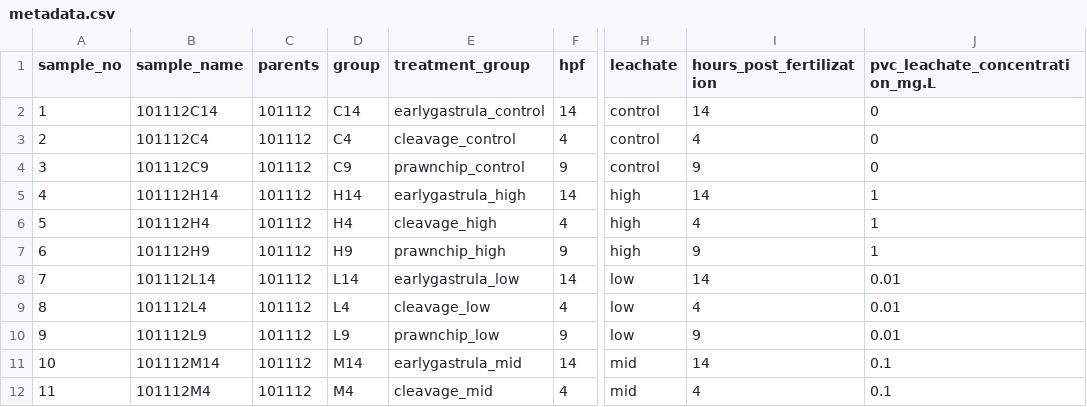
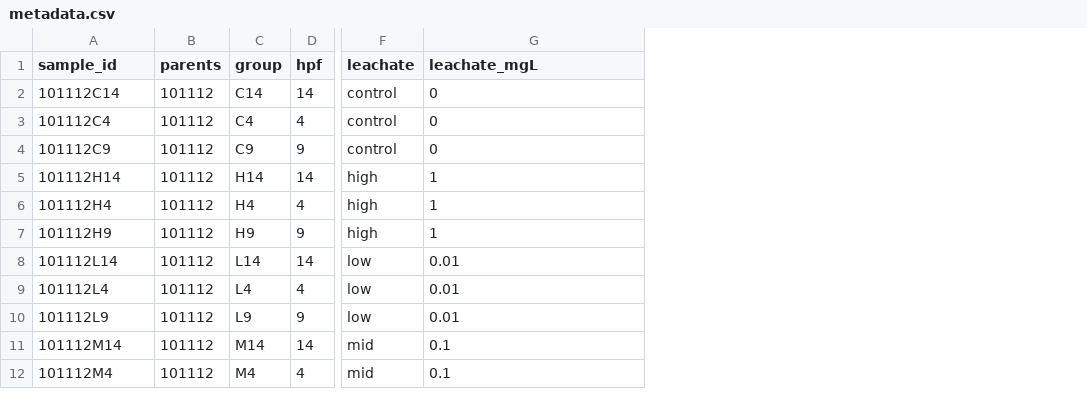
Before and after one commit to sarahtanja/coral-embryo-RNAseq, a CSV file: metadata/metadata.csv, drawn as a sheet; only a part is shown, gaps mark what is left out; removed rows and columns are numbered as before the commit, all else as after; the diff names each change by its address in the sheet, - before the commit and + after, or states it on an @@ line.

```diff
--- a/metadata/metadata.csv
+++ b/metadata/metadata.csv
-column A (sample_no), rows 2-12: 1 | 2 | 3 | 4 | 5 | 6 | 7 | 8 | 9 | 10 | 11
-column E (treatment_group), rows 2-12: earlygastrula_control | cleavage_control | prawnchip_control | earlygastrula_high | cleavage_high | prawnchip_high | earlygastrula_low | cleavage_low | prawnchip_low | earlygastrula_mid | cleavage_mid
-column I (hours_post_fertilization), rows 2-12: 14 | 4 | 9 | 14 | 4 | 9 | 14 | 4 | 9 | 14 | 4
-A1: sample_name
+A1: sample_id
-G1: pvc_leachate_concentration_mg.L
+G1: leachate_mgL
```
Also changed, not shown: 23 other files.
